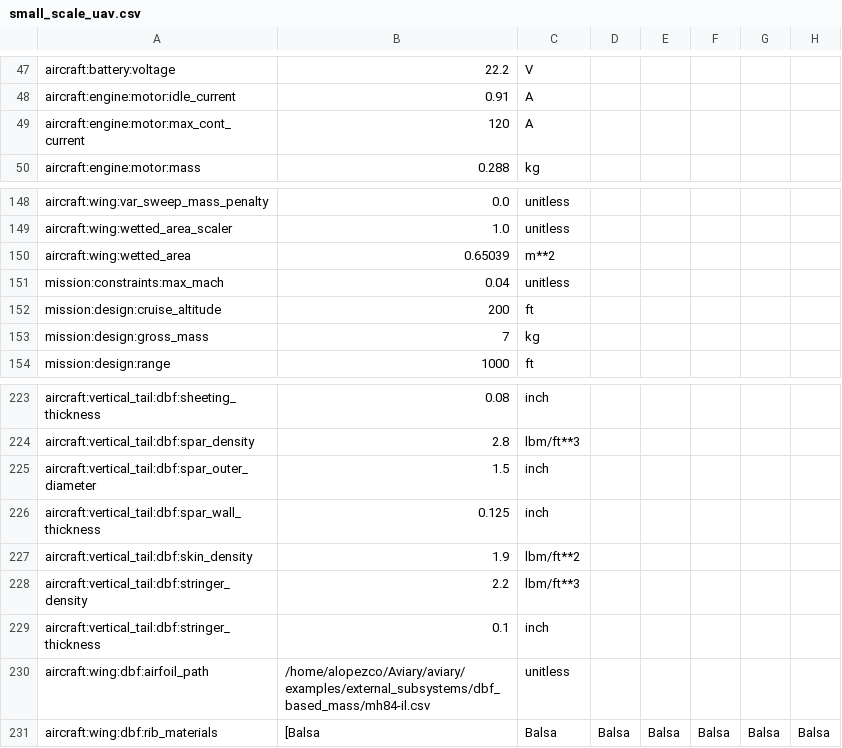
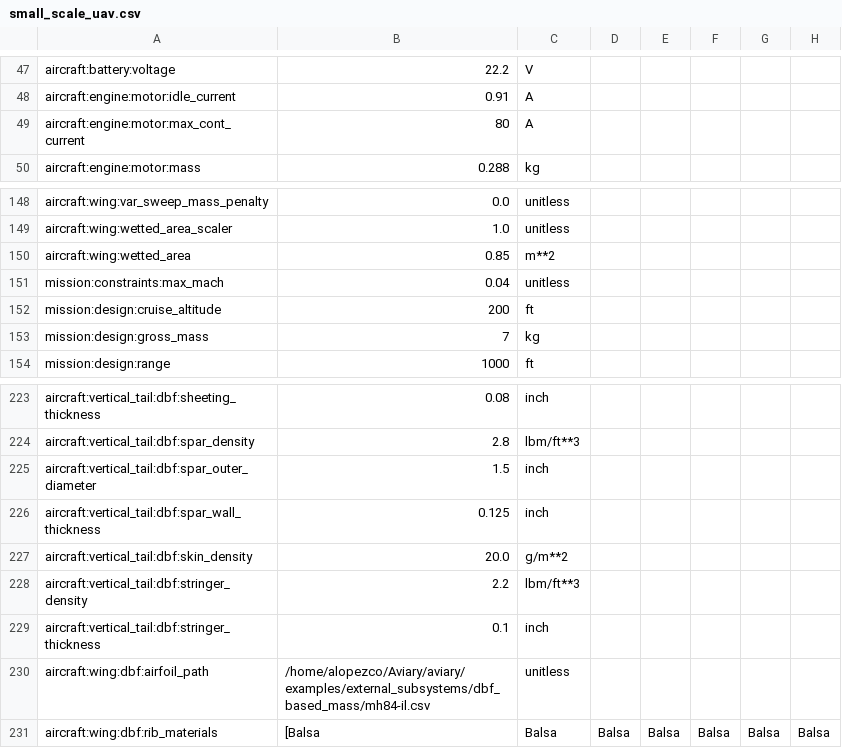
Before and after one commit to OpenMDAO/Aviary, a CSV file: aviary/models/aircraft/test_aircraft/small_scale_uav.csv, drawn as a sheet; only a part is shown, gaps mark what is left out; the diff covers the shown part only; the diff names each change by its address in the sheet, - before the commit and + after, or states it on an @@ line.

```diff
--- a/aviary/models/aircraft/test_aircraft/small_scale_uav.csv
+++ b/aviary/models/aircraft/test_aircraft/small_scale_uav.csv
-B49: 120
+B49: 80
-B150: 0.65039
+B150: 0.85
-B227: 1.9
+B227: 20.0
-C227: lbm/ft**2
+C227: g/m**2
```
Also changed, not shown: 11 edited cells elsewhere in this file, aviary/models/aircraft/test_aircraft/dbf_aircraft.csv, 14 other files.
